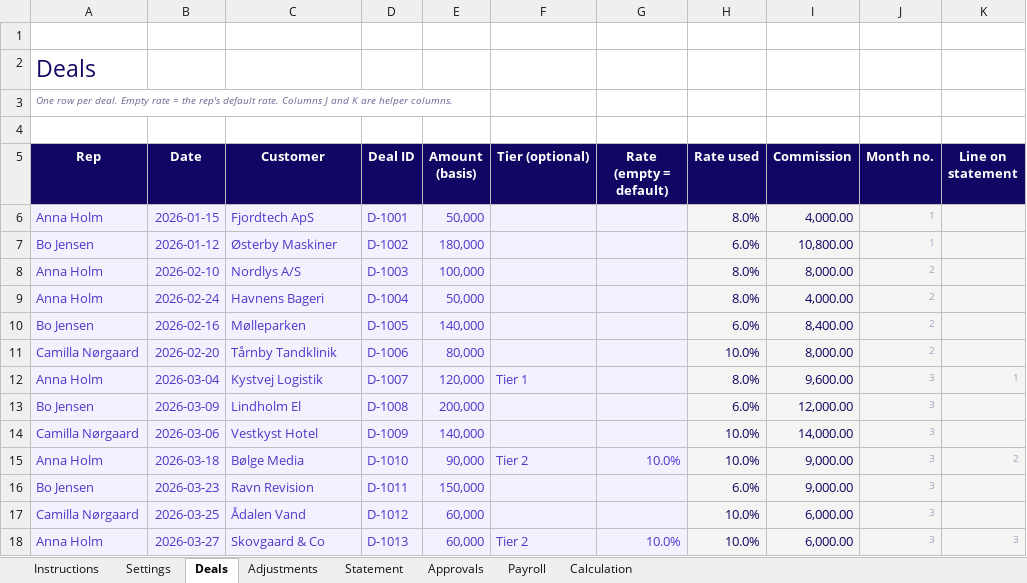
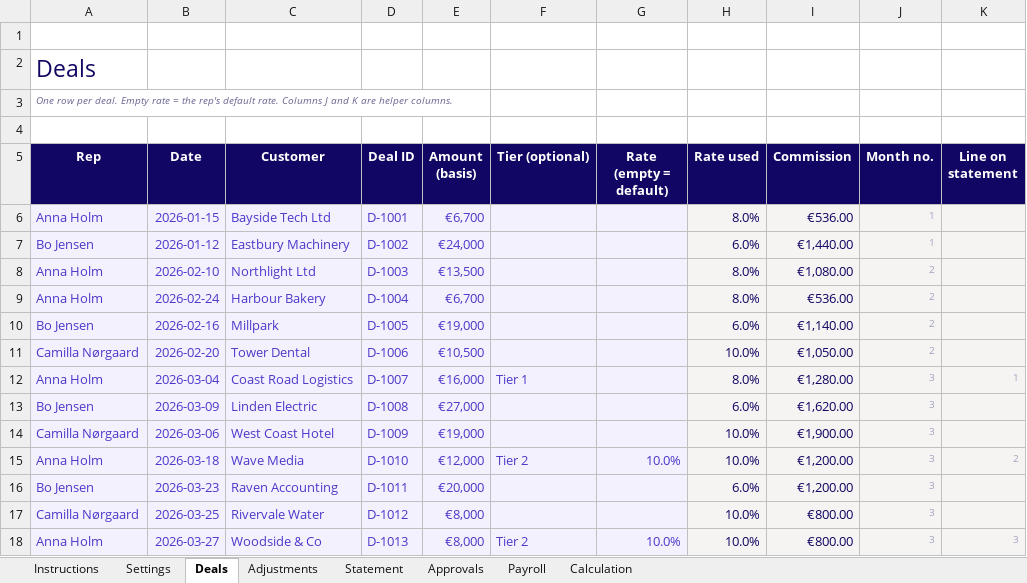
Before and after one commit to Prowi-ApS/prowi-web, an Excel workbook: downloads/commission-statement-template.xlsx, sheet Deals, drawn as a sheet; values as stored, in another font and other column widths than the file's, no borders; charts and pictures and conditional formats not drawn; the diff names each change by its address in the sheet, - before the commit and + after, or states it on an @@ line.

```diff
--- a/downloads/commission-statement-template.xlsx (sheet Deals)
+++ b/downloads/commission-statement-template.xlsx (sheet Deals)
-C6 (Customer): Fjordtech ApS
+C6 (Customer): Bayside Tech Ltd
-E6 (Amount (basis)): 50,000
+E6 (Amount (basis)): €6,700
-I6 (Commission): 4,000.00
+I6 (Commission): €536.00
-C7 (Customer): Østerby Maskiner
+C7 (Customer): Eastbury Machinery
-E7 (Amount (basis)): 180,000
+E7 (Amount (basis)): €24,000
-I7 (Commission): 10,800.00
+I7 (Commission): €1,440.00
-C8 (Customer): Nordlys A/S
+C8 (Customer): Northlight Ltd
-E8 (Amount (basis)): 100,000
+E8 (Amount (basis)): €13,500
-I8 (Commission): 8,000.00
+I8 (Commission): €1,080.00
-C9 (Customer): Havnens Bageri
+C9 (Customer): Harbour Bakery
-E9 (Amount (basis)): 50,000
+E9 (Amount (basis)): €6,700
-I9 (Commission): 4,000.00
+I9 (Commission): €536.00
-C10 (Customer): Mølleparken
+C10 (Customer): Millpark
-E10 (Amount (basis)): 140,000
+E10 (Amount (basis)): €19,000
-I10 (Commission): 8,400.00
+I10 (Commission): €1,140.00
-C11 (Customer): Tårnby Tandklinik
+C11 (Customer): Tower Dental
-E11 (Amount (basis)): 80,000
+E11 (Amount (basis)): €10,500
-I11 (Commission): 8,000.00
+I11 (Commission): €1,050.00
-C12 (Customer): Kystvej Logistik
+C12 (Customer): Coast Road Logistics
-E12 (Amount (basis)): 120,000
+E12 (Amount (basis)): €16,000
-I12 (Commission): 9,600.00
+I12 (Commission): €1,280.00
-C13 (Customer): Lindholm El
+C13 (Customer): Linden Electric
-E13 (Amount (basis)): 200,000
+E13 (Amount (basis)): €27,000
-I13 (Commission): 12,000.00
+I13 (Commission): €1,620.00
-C14 (Customer): Vestkyst Hotel
+C14 (Customer): West Coast Hotel
-E14 (Amount (basis)): 140,000
+E14 (Amount (basis)): €19,000
-I14 (Commission): 14,000.00
+I14 (Commission): €1,900.00
-C15 (Customer): Bølge Media
+C15 (Customer): Wave Media
-E15 (Amount (basis)): 90,000
+E15 (Amount (basis)): €12,000
-I15:I16 (Commission): 9,000.00
+I15:I16 (Commission): €1,200.00
-C16 (Customer): Ravn Revision
+C16 (Customer): Raven Accounting
-E16 (Amount (basis)): 150,000
+E16 (Amount (basis)): €20,000
-C17 (Customer): Ådalen Vand
+C17 (Customer): Rivervale Water
-E17:E18 (Amount (basis)): 60,000
+E17:E18 (Amount (basis)): €8,000
-I17:I18 (Commission): 6,000.00
+I17:I18 (Commission): €800.00
-C18 (Customer): Skovgaard & Co
+C18 (Customer): Woodside & Co
```
Also changed, not shown: sheet Calculation, sheet Statement, sheet Settings, sheet Payroll, sheet Adjustments, sheet Approvals, downloads/commission-excel-template.xlsx, downloads/ote-pay-mix-template.xlsx, 3 other files.
